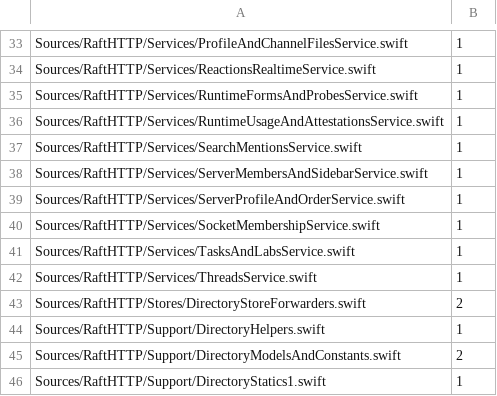
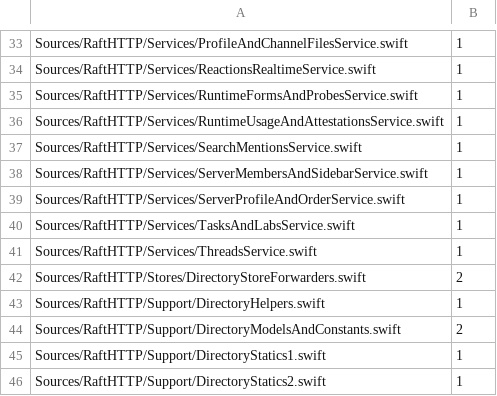
Before and after one commit to kevinzhow/raft-server-swift, a TSV file: scripts/ratchet_extension_directory.tsv, drawn as a sheet; only a part is shown, gaps mark what is left out; the shorter side is filled out with more unchanged rows; the diff names each change by its address in the sheet, - before the commit and + after, or states it on an @@ line.

```diff
--- a/scripts/ratchet_extension_directory.tsv
+++ b/scripts/ratchet_extension_directory.tsv
-row 40: Sources/RaftHTTP/Services/SocketMembershipService.swift | 1
```
Also changed, not shown: scripts/ratchet_service_directory_calls.tsv, 10 other files.
